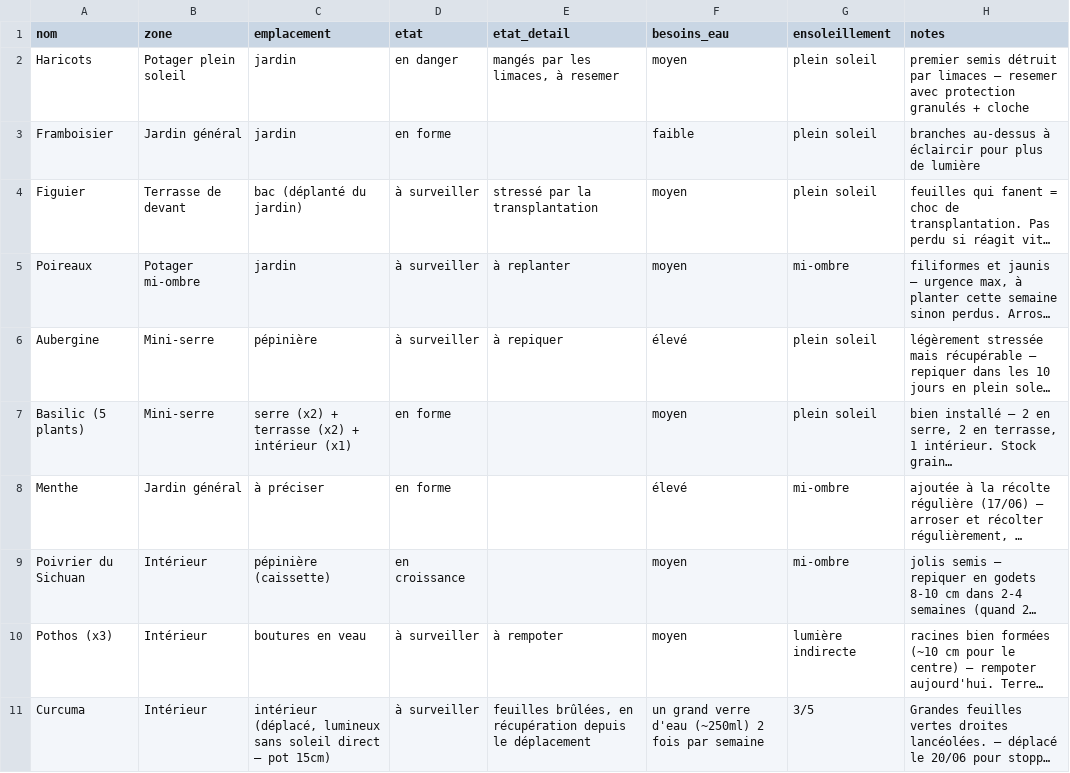
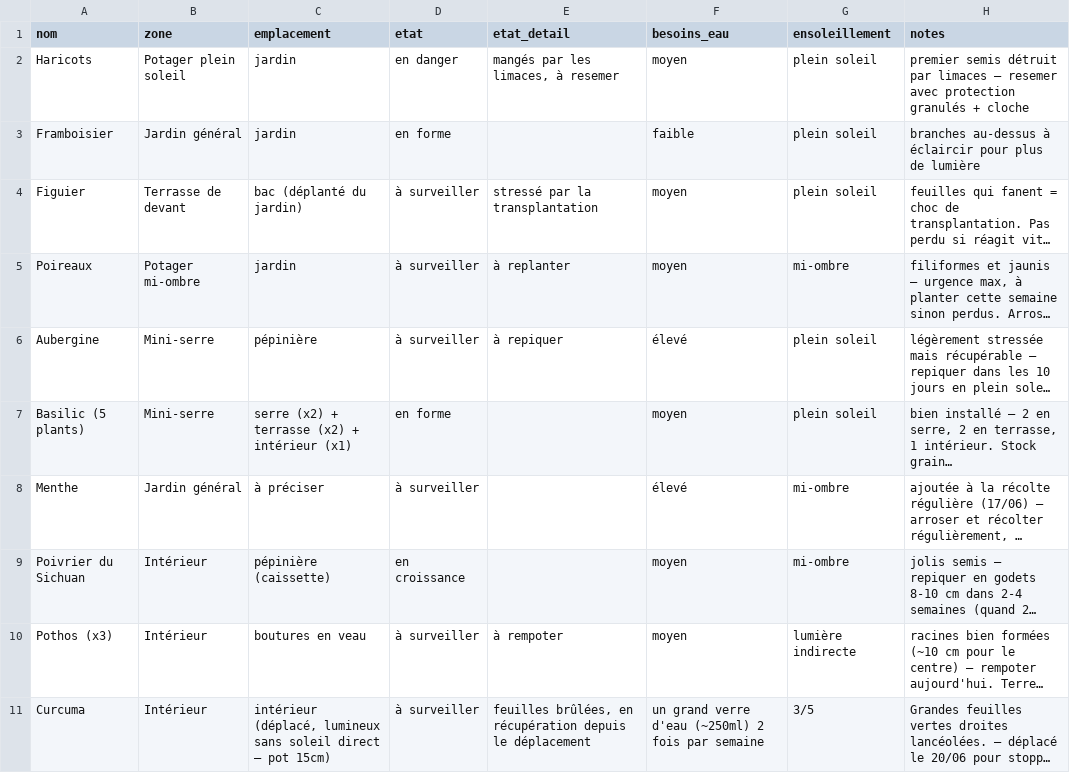
Before and after one commit to leblanctiphaine-px/Jardin, a CSV file: plantes.csv, drawn as a sheet; only a part is shown; long unchanged cells end in …; the diff names each change by its address in the sheet, - before the commit and + after, or states it on an @@ line.

Commit message:
Plantes : modifier Menthe

```diff
--- a/plantes.csv
+++ b/plantes.csv
-D8 (etat): en forme
+D8 (etat): à surveiller
```
